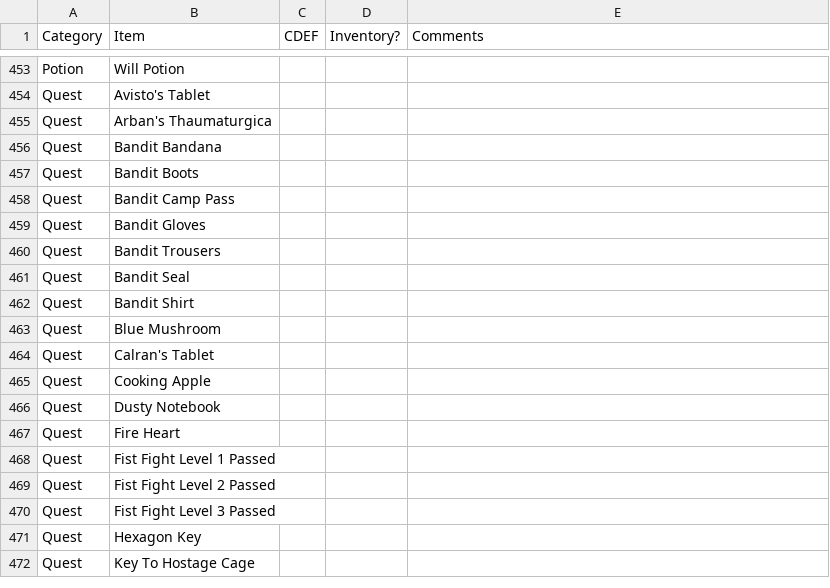
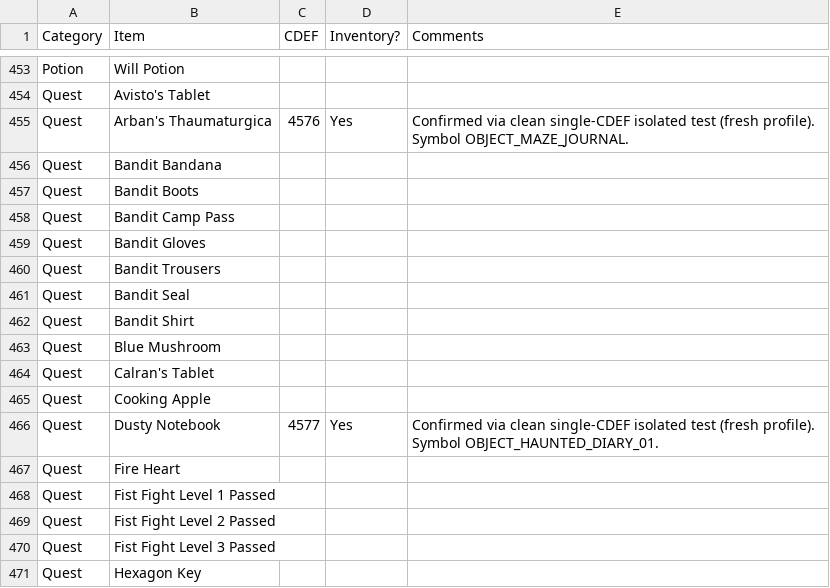
Before and after one commit to lighting8282/Fable_AP_Mod_Work, a TSV file: data/Fable lists for AP - Items.tsv, drawn as a sheet; only a part is shown, gaps mark what is left out; the shorter side is filled out with more unchanged rows.

Commit message:
Resolve final 2 CDEFs (4576/4577): Arban's Thaumaturgica, Dusty Notebook -- 4495-4577 fully verified

```diff
--- a/data/Fable lists for AP - Items.tsv
+++ b/data/Fable lists for AP - Items.tsv
@@ -454,3 +454,3 @@ Potion	Will Potion
 Quest	Avisto's Tablet			
-Quest	Arban's Thaumaturgica			
+Quest	Arban's Thaumaturgica	4576	Yes	Confirmed via clean single-CDEF isolated test (fresh profile). Symbol OBJECT_MAZE_JOURNAL.
 Quest	Bandit Bandana			
@@ -465,3 +465,3 @@ Quest	Calran's Tablet
 Quest	Cooking Apple			
-Quest	Dusty Notebook			
+Quest	Dusty Notebook	4577	Yes	Confirmed via clean single-CDEF isolated test (fresh profile). Symbol OBJECT_HAUNTED_DIARY_01.
 Quest	Fire Heart			
```
Also changed, not shown: 1 other file.
